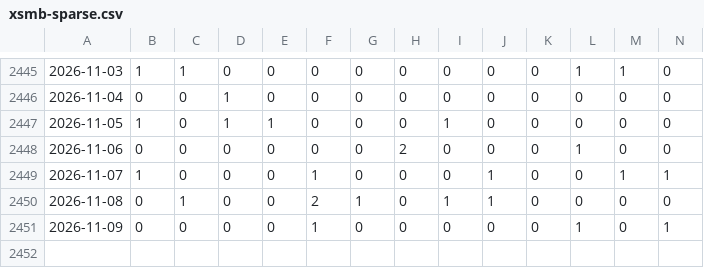
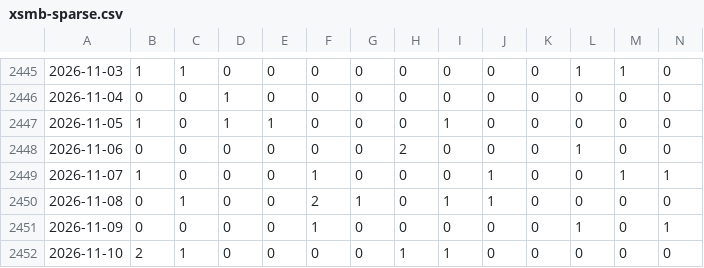
Before and after one commit to tuanseo5t-alt/xsmb-analysis, a CSV file: data/xsmb-sparse.csv, drawn as a sheet; only a part is shown, gaps mark what is left out; rows hold the shown columns only; the diff names each change by its address in the sheet, - before the commit and + after, or states it on an @@ line.

```diff
--- a/data/xsmb-sparse.csv
+++ b/data/xsmb-sparse.csv
+row 2452: 2026-11-10 | 2 | 1 | 0 | 0 | 0 | 0 | 1 | 1 | 0 | 0 | 0 | 0 | 0
```
Also changed, not shown: data/xsmb-2-digits.csv, data/xsmb.csv, 14 other files.
